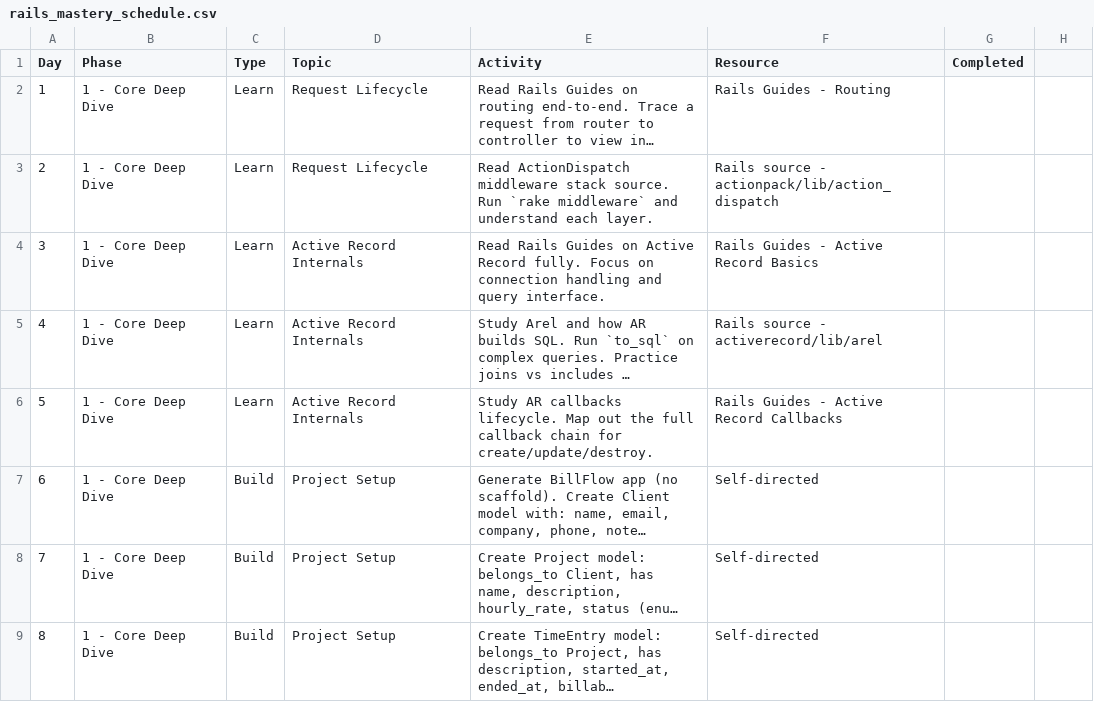
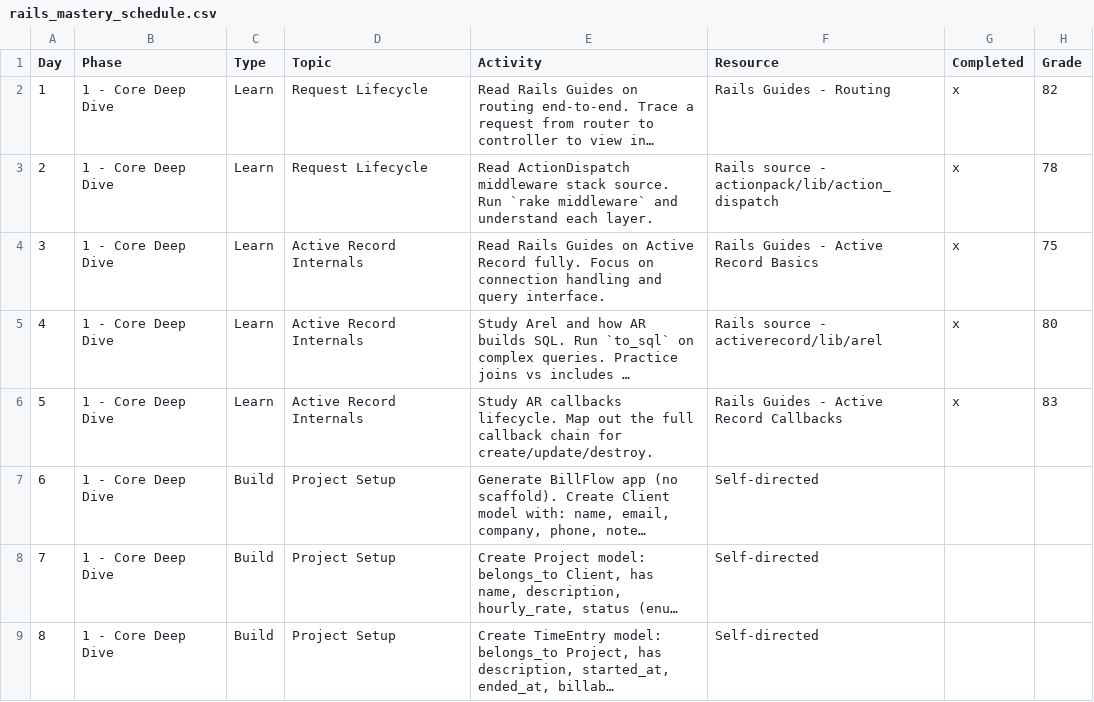
Before and after one commit to zalepa/bill_flow, a CSV file: rails_mastery_schedule.csv, drawn as a sheet; only a part is shown; long unchanged cells end in …; the diff names each change by its address in the sheet, - before the commit and + after, or states it on an @@ line.

```diff
--- a/rails_mastery_schedule.csv
+++ b/rails_mastery_schedule.csv
-H1: (empty)
+H1: Grade
-G2:G6 (Completed): (empty)
+G2:G6 (Completed): x
-H2 (Grade): (empty)
+H2 (Grade): 82
-H3 (Grade): (empty)
+H3 (Grade): 78
-H4 (Grade): (empty)
+H4 (Grade): 75
-H5 (Grade): (empty)
+H5 (Grade): 80
-H6 (Grade): (empty)
+H6 (Grade): 83
```
Also changed, not shown: 2 other files.
